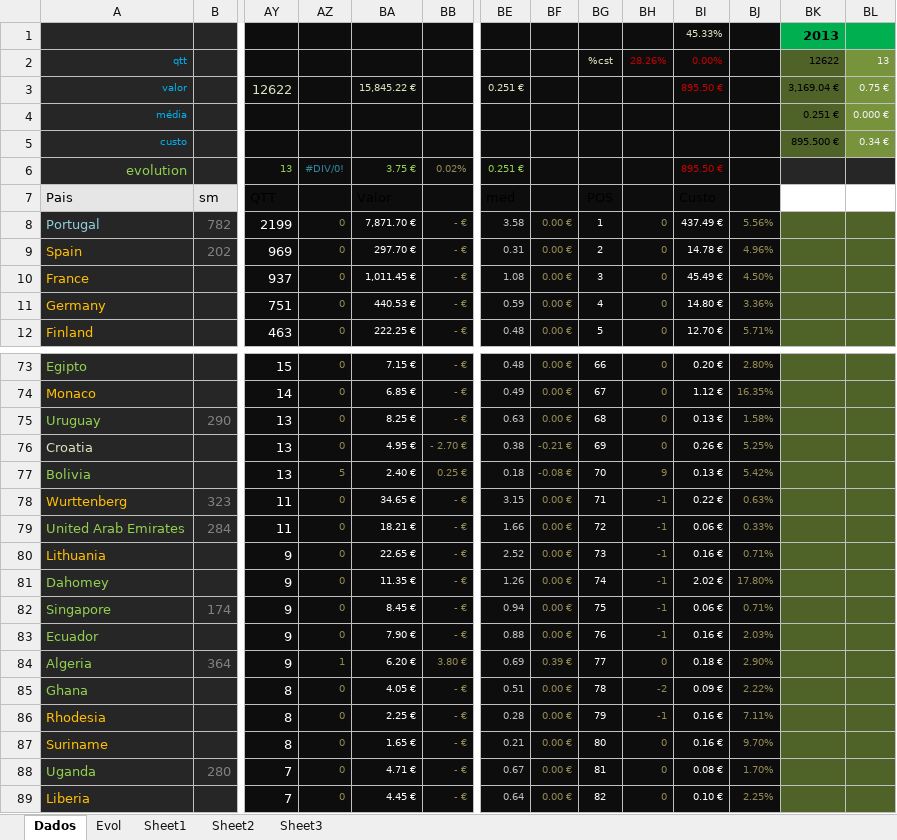
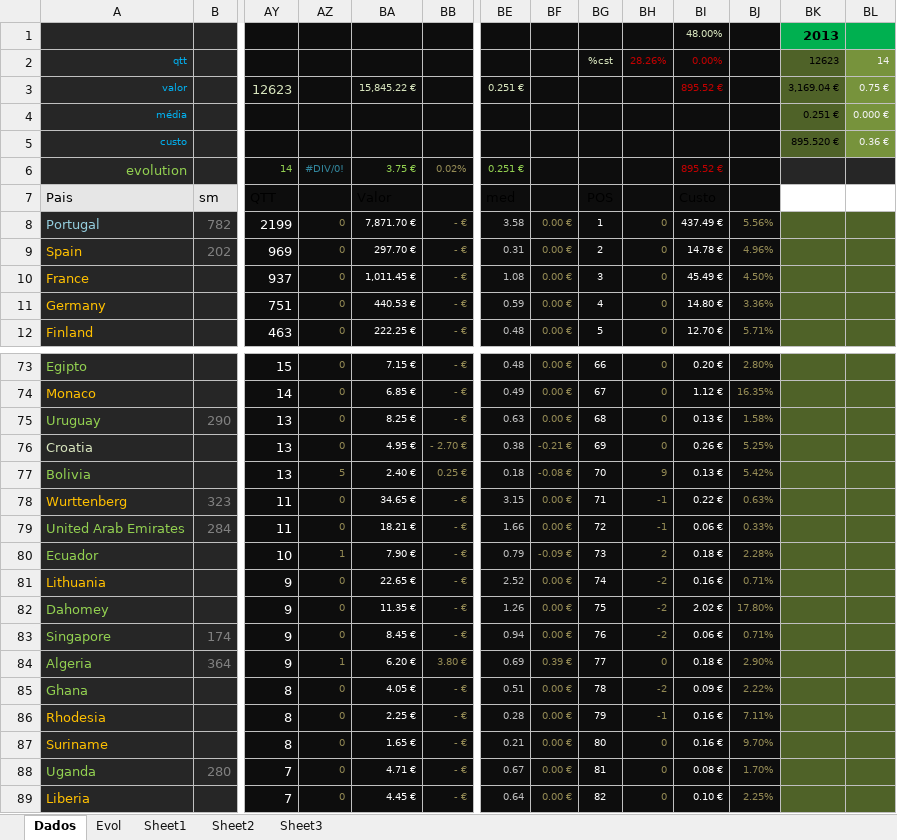
Before and after one commit to shinho/SC2, an Excel workbook: Filatelia_2013.xlsx, sheet Dados, drawn as a sheet; only a part is shown, gaps mark what is left out; values as stored, in another font and other column widths than the file's, no borders; conditional formats not drawn; removed rows and columns are numbered as before the commit, all else as after; rows hold the shown columns only; the diff names each change by its address in the sheet, - before the commit and + after, or states it on an @@ line.

```diff
--- a/Filatelia_2013.xlsx (sheet Dados)
+++ b/Filatelia_2013.xlsx (sheet Dados)
-BI1: 45.33%
+BI1: 48.00%
-BK2: 12622
+BK2: 12623
-BL2: 13
+BL2: 14
-AY3: 12622
+AY3: 12623
-BI3: 895.50 €
+BI3: 895.52 €
-BK5: 895.500 €
+BK5: 895.520 €
-BL5: 0.34 €
+BL5: 0.36 €
-AY6: 13
+AY6: 14
-BI6: 895.50 €
+BI6: 895.52 €
+row 80: Ecuador |  | 10 | 1 | 7.90 € | - € | 0.79 | -0.09 € | 73 | 2 | 0.18 € | 2.28%
-BG81: 73
+BG81: 74
-BH81:BH83: -1
+BH81:BH83: -2
-BG82: 74
+BG82: 75
-BG83: 75
+BG83: 76
-row 83: Ecuador |  | 9 | 0 | 7.90 € | - € | 0.88 | 0.00 € | 76 | -1 | 0.16 € | 2.03%
```
Also changed, not shown: formulas that keep their value, charts or pictures, 9 other files.
